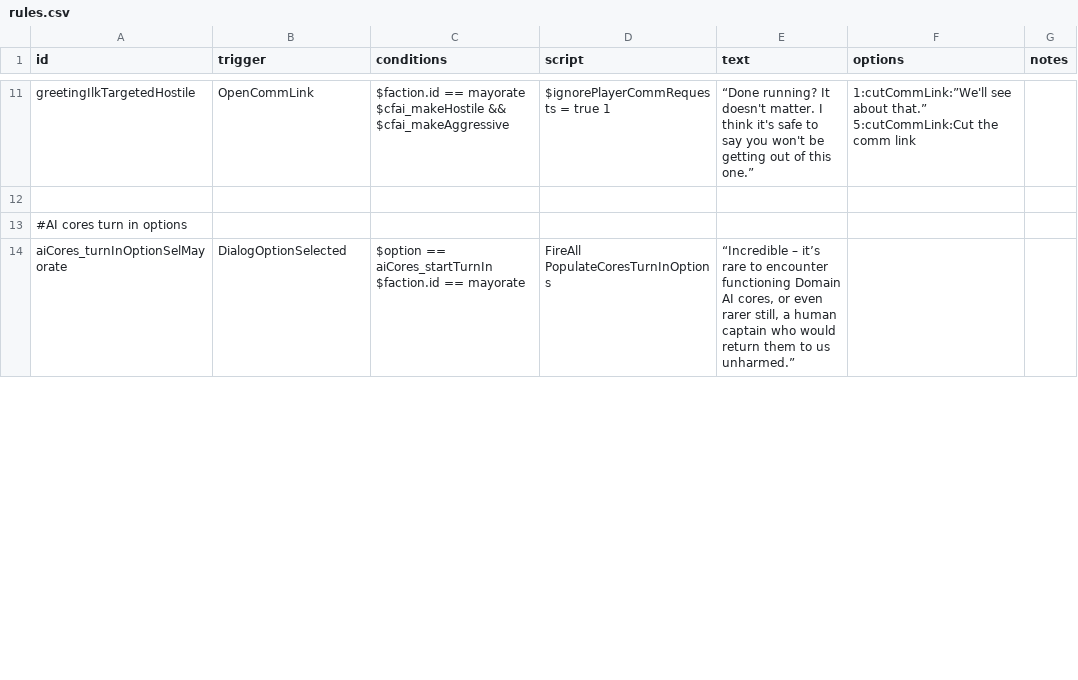
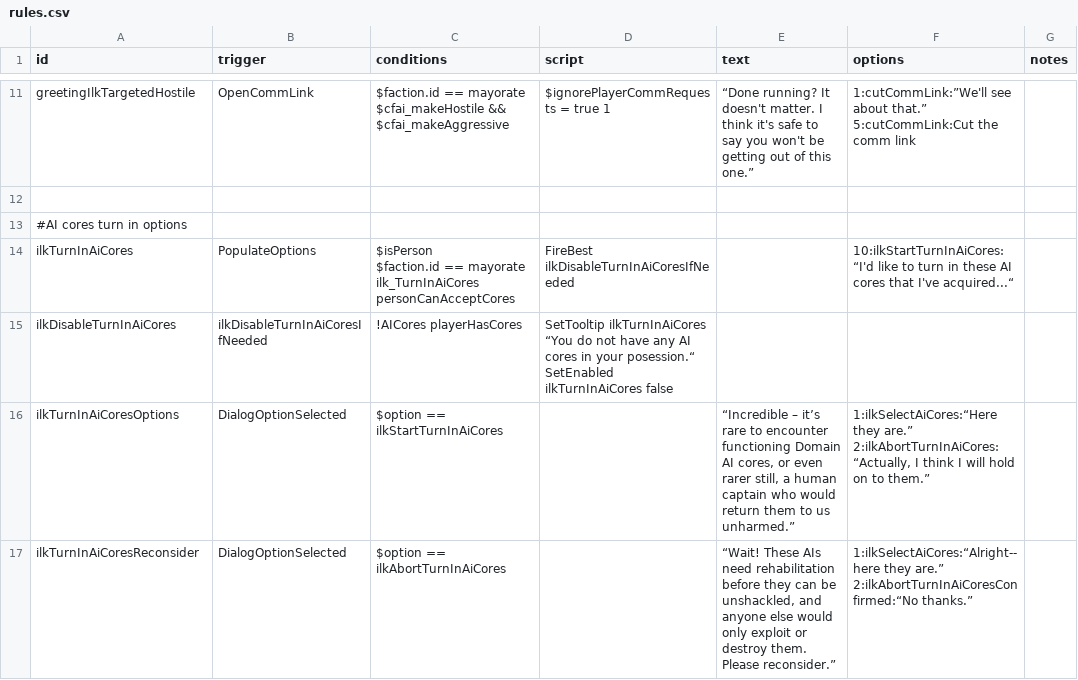
Before and after one commit to jstaf/mayorate, a CSV file: data/campaign/rules.csv, drawn as a sheet; only a part is shown, gaps mark what is left out; the diff covers the shown part only.

Commit message:
Add a custom AI core interaction.

```diff
--- a/data/campaign/rules.csv
+++ b/data/campaign/rules.csv
@@ -31,3 +31,10 @@ $cfai_makeHostile && $cfai_makeAggressive",$ignorePlayerCommRequests = true 1,
 #AI cores turn in options,,,,,,
-aiCores_turnInOptionSelMayorate,DialogOptionSelected,"$option == aiCores_startTurnIn
-$faction.id == mayorate",FireAll PopulateCoresTurnInOptions,"“Incredible – it’s rare to encounter functioning Domain AI cores, or even rarer still, a human captain who would return them to us unharmed.”",,
+ilkTurnInAiCores,PopulateOptions,"$isPerson
+$faction.id == mayorate
+ilk_TurnInAiCores personCanAcceptCores",FireBest ilkDisableTurnInAiCoresIfNeeded,,10:ilkStartTurnInAiCores:“I'd like to turn in these AI cores that I've acquired...“,
+ilkDisableTurnInAiCores,ilkDisableTurnInAiCoresIfNeeded,!AICores playerHasCores,"SetTooltip ilkTurnInAiCores “You do not have any AI cores in your posession.“
+SetEnabled ilkTurnInAiCores false",,,
+ilkTurnInAiCoresOptions,DialogOptionSelected,$option == ilkStartTurnInAiCores,,"“Incredible – it’s rare to encounter functioning Domain AI cores, or even rarer still, a human captain who would return them to us unharmed.”","1:ilkSelectAiCores:“Here they are.”
+2:ilkAbortTurnInAiCores:“Actually, I think I will hold on to them.”",
+ilkTurnInAiCoresReconsider,DialogOptionSelected,$option == ilkAbortTurnInAiCores,,"“Wait! These AIs need rehabilitation before they can be unshackled, and anyone else would only exploit or destroy them. Please reconsider.”","1:ilkSelectAiCores:“Alright--here they are.”
+2:ilkAbortTurnInAiCoresConfirmed:“No thanks.”",
```
Also changed, not shown: 4 added rows and 4 edited cells elsewhere in this file, data/hullmods/hull_mods.csv, 4 other files.
